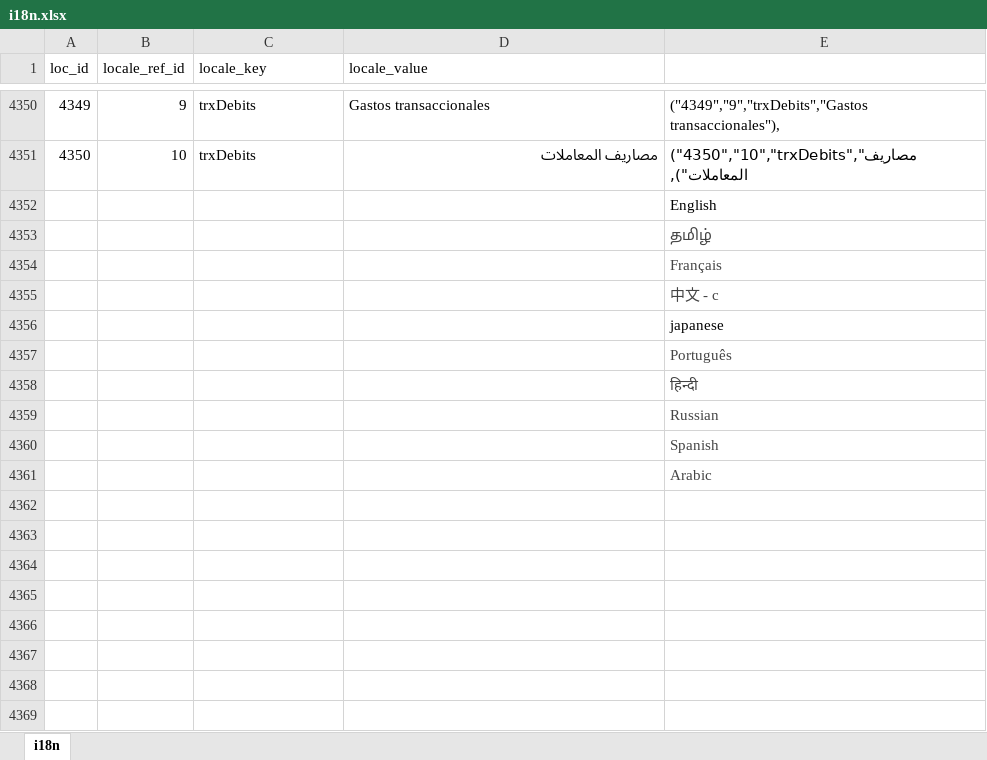
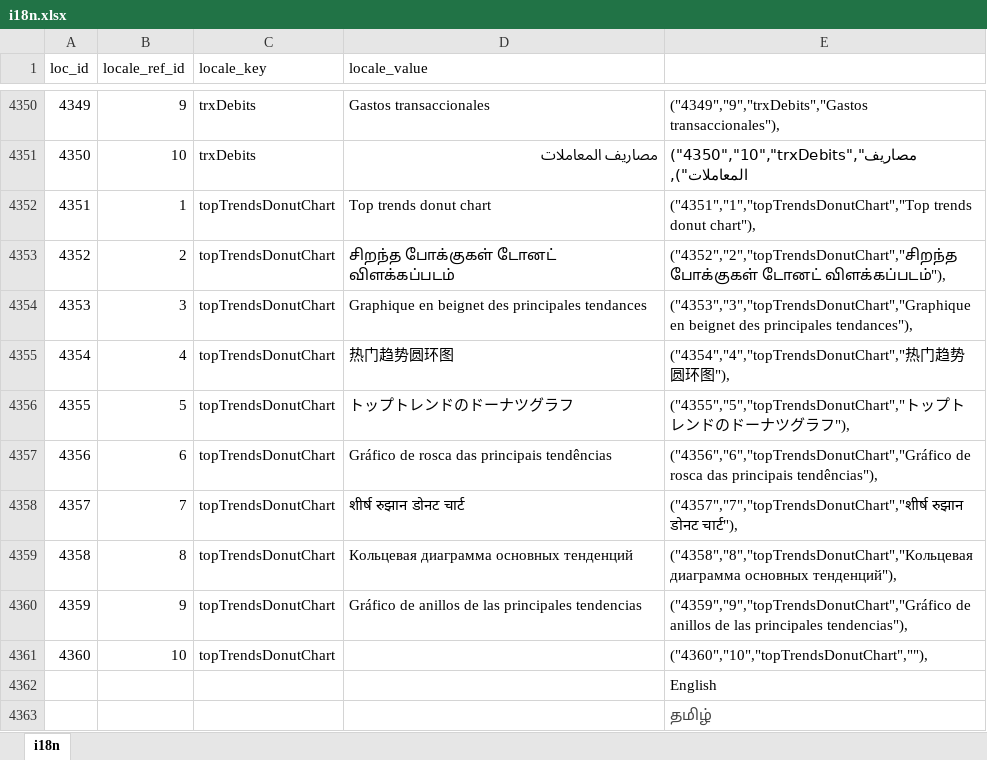
Before and after one commit to bharani-palani/ledgerely, an Excel workbook: i18n.xlsx, sheet i18n, drawn as a sheet; only a part is shown, gaps mark what is left out; the shorter side is filled out with more unchanged rows; values as stored, in another font and other column widths than the file's, no borders; the diff covers the shown part only; the diff names each change by its address in the sheet, - before the commit and + after, or states it on an @@ line.

Commit message:
Dashboard chart filter added

```diff
--- a/i18n.xlsx (sheet i18n)
+++ b/i18n.xlsx (sheet i18n)
+row 4352: 4351 | 1 | topTrendsDonutChart | Top trends donut chart | ("4351","1","topTrendsDonutChart","Top trends donut chart"),
+row 4353: 4352 | 2 | topTrendsDonutChart | சிறந்த போக்குகள் டோனட் விளக்கப்படம் | ("4352","2","topTrendsDonutChart","சிறந்த போக்குகள் டோனட் விளக்கப்படம்"),
+row 4354: 4353 | 3 | topTrendsDonutChart | Graphique en beignet des principales tendances | ("4353","3","topTrendsDonutChart","Graphique en beignet des principales tendances"),
+row 4355: 4354 | 4 | topTrendsDonutChart | 热门趋势圆环图 | ("4354","4","topTrendsDonutChart","热门趋势圆环图"),
+row 4356: 4355 | 5 | topTrendsDonutChart | トップトレンドのドーナツグラフ | ("4355","5","topTrendsDonutChart","トップトレンドのドーナツグラフ"),
+row 4357: 4356 | 6 | topTrendsDonutChart | Gráfico de rosca das principais tendências | ("4356","6","topTrendsDonutChart","Gráfico de rosca das principais tendências"),
+row 4358: 4357 | 7 | topTrendsDonutChart | शीर्ष रुझान डोनट चार्ट | ("4357","7","topTrendsDonutChart","शीर्ष रुझान डोनट चार्ट"),
+row 4359: 4358 | 8 | topTrendsDonutChart | Кольцевая диаграмма основных тенденций | ("4358","8","topTrendsDonutChart","Кольцевая диаграмма основных тенденций"),
+row 4360: 4359 | 9 | topTrendsDonutChart | Gráfico de anillos de las principales tendencias | ("4359","9","topTrendsDonutChart","Gráfico de anillos de las principales tendencias"),
+row 4361: 4360 | 10 | topTrendsDonutChart |  | ("4360","10","topTrendsDonutChart",""),
```
Also changed, not shown: 3 added rows, 3 removed rows and 21 edited cells elsewhere in this sheet, 32 other files.
